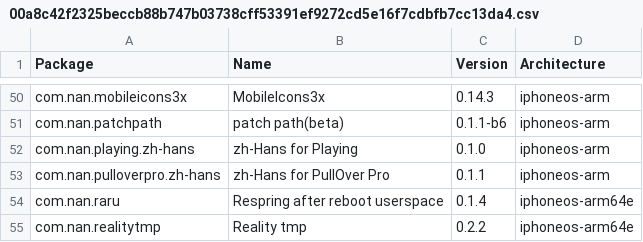
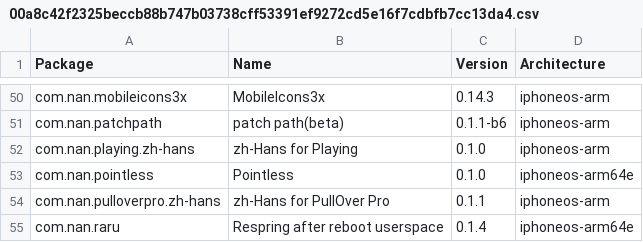
Before and after one commit to invalidunit/crc_bark, a CSV file: Library/Caches/com.nan.crc/00a8c42f2325beccb88b747b03738cff53391ef9272cd5e16f7cdbfb7cc13da4.csv, drawn as a sheet; only a part is shown, gaps mark what is left out; the shorter side is filled out with more unchanged rows; the diff names each change by its address in the sheet, - before the commit and + after, or states it on an @@ line.

```diff
--- a/Library/Caches/com.nan.crc/00a8c42f2325beccb88b747b03738cff53391ef9272cd5e16f7cdbfb7cc13da4.csv
+++ b/Library/Caches/com.nan.crc/00a8c42f2325beccb88b747b03738cff53391ef9272cd5e16f7cdbfb7cc13da4.csv
+row 53: com.nan.pointless | Pointless | 0.1.0 | iphoneos-arm64e
```
